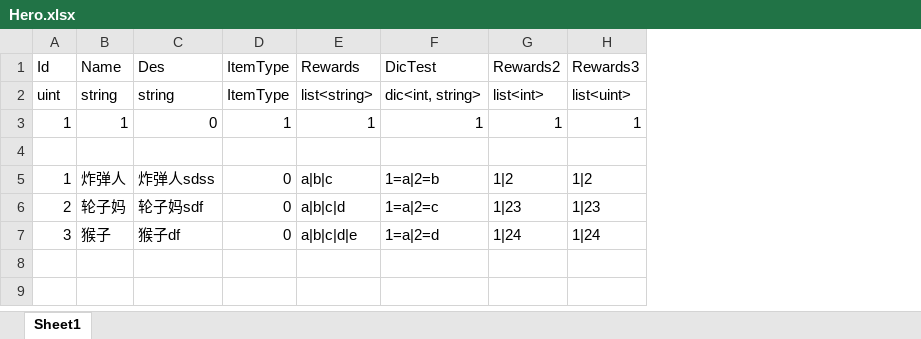
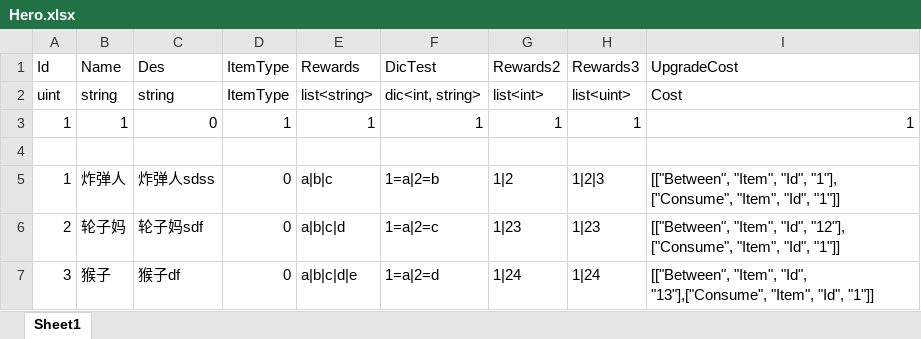
Before and after one commit to ffStory/gitDoc, an Excel workbook: Game/Resource/Table/Hero.xlsx, sheet Sheet1, drawn as a sheet; values as stored, in another font and other column widths than the file's, no borders; the diff names each change by its address in the sheet, - before the commit and + after, or states it on an @@ line.

Commit message:
AddCost
//类型：文档/配置/样式/重构/优化/功能/美术/测试/缺陷
//单号：对应TB的任务单号（可选）
//标题：简洁的标题（必须）
//描述：具体的描述（可选）
//举例：[功能][exc-1372] 增加关卡选择界面

```diff
--- a/Game/Resource/Table/Hero.xlsx (sheet Sheet1)
+++ b/Game/Resource/Table/Hero.xlsx (sheet Sheet1)
+column I (UpgradeCost), rows 2-7: Cost | 1 |  | [["Between", "Item", "Id", "1"], ["Consume", "Item", "Id", "1"]] | [["Between", "Item", "Id", "12"], ["Consume", "Item", "Id", "1"]] | [["Between", "Item", "Id", "13"],["Consume", "Item", "Id", "1"]]
-H5 (Rewards3): 1|2
+H5 (Rewards3): 1|2|3
```
Also changed, not shown: Game/Resource/Enum/ObjectType.xlsx, 28 other files.
